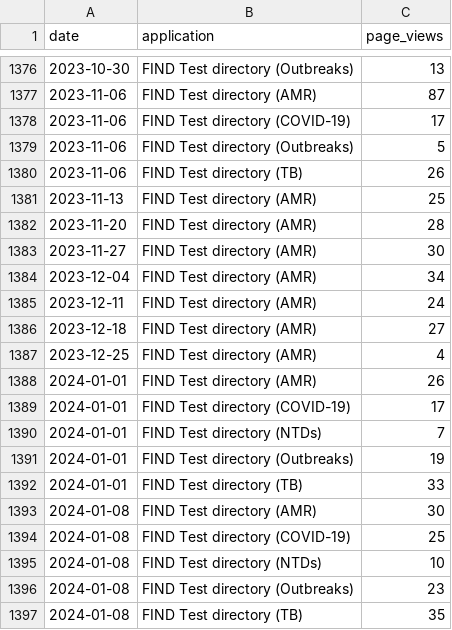
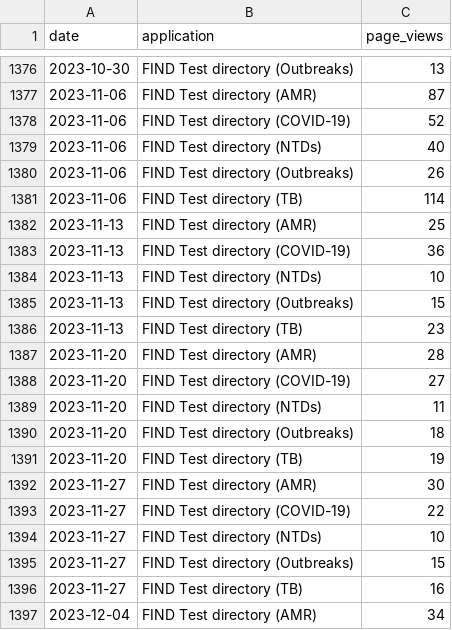
Before and after one commit to finddx/shinymetrics_report, a CSV file: data/ga_metrics_df_weekly_latest.csv, drawn as a sheet; only a part is shown, gaps mark what is left out; the shorter side is filled out with more unchanged rows; the diff covers the shown part only.

```diff
--- a/data/ga_metrics_df_weekly_latest.csv
+++ b/data/ga_metrics_df_weekly_latest.csv
@@ -1377,8 +1377,21 @@ date,application,page_views
 2023-11-06,FIND Test directory (AMR),87
-2023-11-06,FIND Test directory (COVID-19),17
-2023-11-06,FIND Test directory (Outbreaks),5
-2023-11-06,FIND Test directory (TB),26
+2023-11-06,FIND Test directory (COVID-19),52
+2023-11-06,FIND Test directory (NTDs),40
+2023-11-06,FIND Test directory (Outbreaks),26
+2023-11-06,FIND Test directory (TB),114
 2023-11-13,FIND Test directory (AMR),25
+2023-11-13,FIND Test directory (COVID-19),36
+2023-11-13,FIND Test directory (NTDs),10
+2023-11-13,FIND Test directory (Outbreaks),15
+2023-11-13,FIND Test directory (TB),23
 2023-11-20,FIND Test directory (AMR),28
+2023-11-20,FIND Test directory (COVID-19),27
+2023-11-20,FIND Test directory (NTDs),11
+2023-11-20,FIND Test directory (Outbreaks),18
+2023-11-20,FIND Test directory (TB),19
 2023-11-27,FIND Test directory (AMR),30
+2023-11-27,FIND Test directory (COVID-19),22
+2023-11-27,FIND Test directory (NTDs),10
+2023-11-27,FIND Test directory (Outbreaks),15
+2023-11-27,FIND Test directory (TB),16
 2023-12-04,FIND Test directory (AMR),34
```
Also changed, not shown: 16 added rows and 1 edited cell elsewhere in this file, data/ga_metrics_df_weekly_testdirs.csv, data/google_analytics/20240611 - 2024 Pages views for test directories_COVID-19 test directory_Table.csv, 6 other files.
